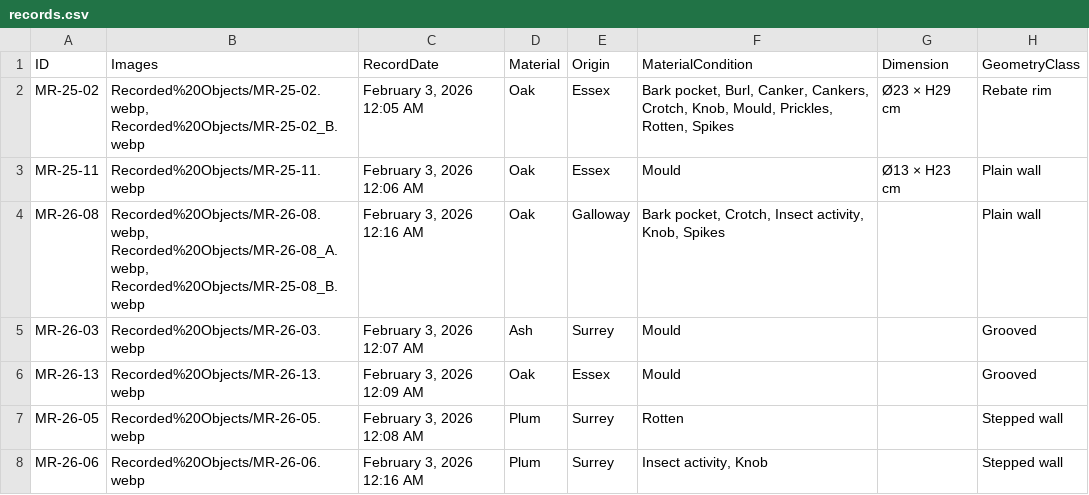
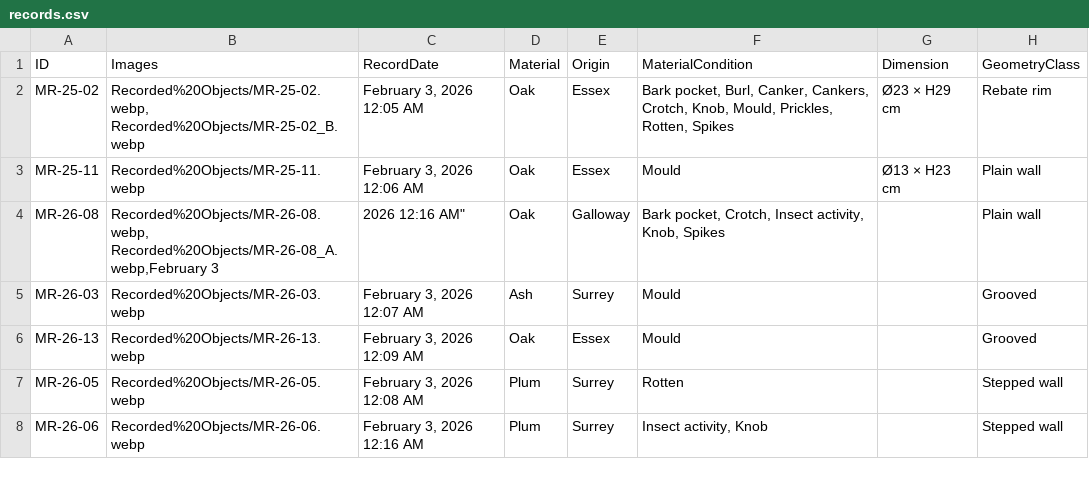
Before and after one commit to studioaprile/studioaprile, a CSV file: data/records.csv, drawn as a sheet; only a part is shown; the diff names each change by its address in the sheet, - before the commit and + after, or states it on an @@ line.

Commit message:
csv content fix

```diff
--- a/data/records.csv
+++ b/data/records.csv
-B4 (Images): Recorded%20Objects/MR-26-08.webp, Recorded%20Objects/MR-26-08_A.webp, Recorded%20Objects/MR-25-08_B.webp
+B4 (Images): Recorded%20Objects/MR-26-08.webp, Recorded%20Objects/MR-26-08_A.webp,February 3
-C4 (RecordDate): February 3, 2026 12:16 AM
+C4 (RecordDate): 2026 12:16 AM"
```
